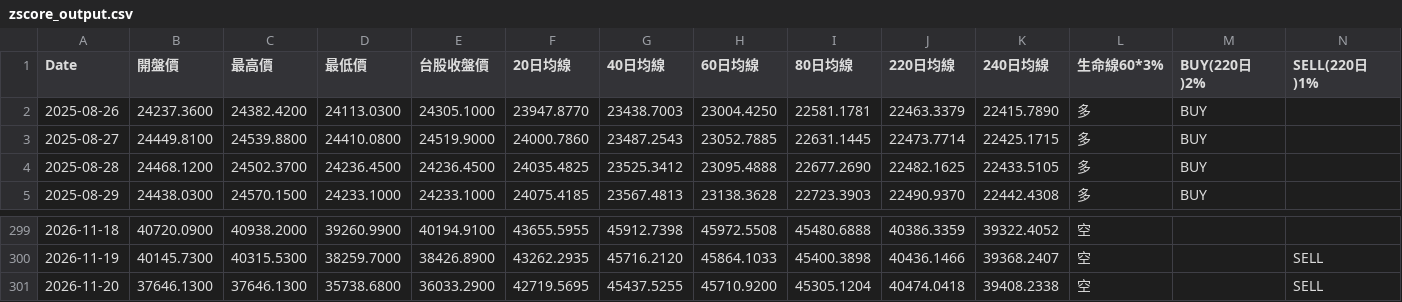
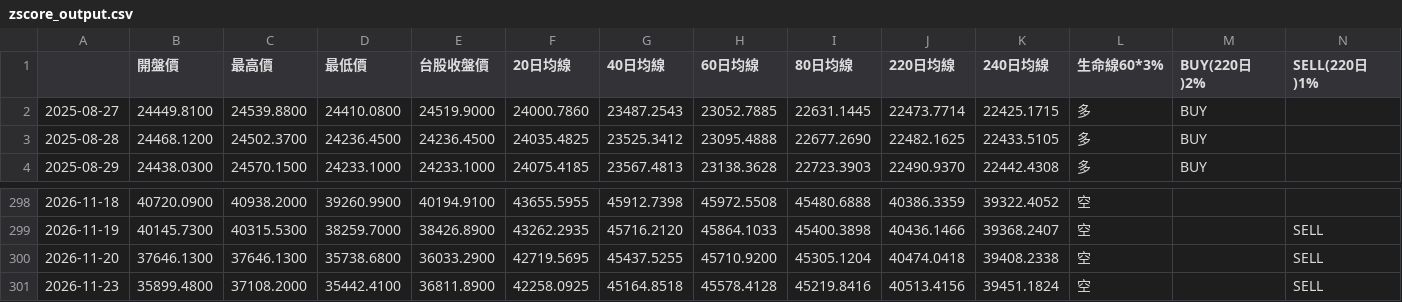
Before and after one commit to yopoyuan-star/Z-score, a CSV file: docs/zscore_output.csv, drawn as a sheet; only a part is shown, gaps mark what is left out; removed rows and columns are numbered as before the commit, all else as after; rows hold the shown columns only; the diff names each change by its address in the sheet, - before the commit and + after, or states it on an @@ line.

```diff
--- a/docs/zscore_output.csv
+++ b/docs/zscore_output.csv
-A1: Date
+A1: (empty)
-row 2: 2025-08-26 | 24237.3600 | 24382.4200 | 24113.0300 | 24305.1000 | 23947.8770 | 23438.7003 | 23004.4250 | 22581.1781 | 22463.3379 | 22415.7890 | 多 | BUY
+row 301: 2026-11-23 | 35899.4800 | 37108.2000 | 35442.4100 | 36811.8900 | 42258.0925 | 45164.8518 | 45578.4128 | 45219.8416 | 40513.4156 | 39451.1824 | 空 |  | SELL
```
Also changed, not shown: data/taiex.csv, 1 other file.
